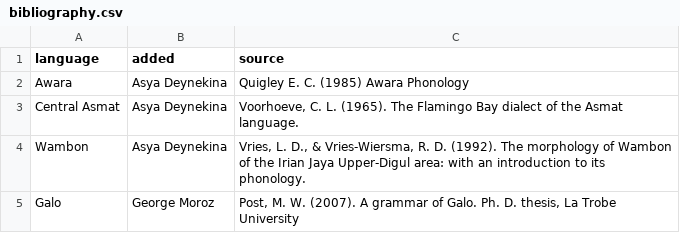
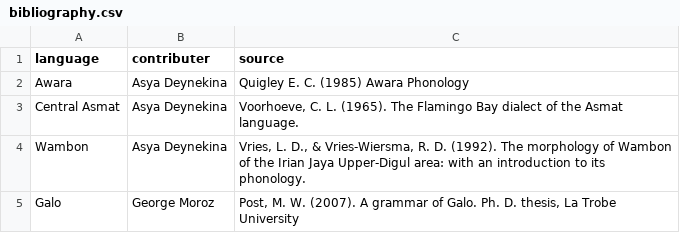
Before and after one commit to agricolamz/wcad, a CSV file: bibliography.csv, drawn as a sheet; only a part is shown.

Commit message:
Asya data added

```diff
--- a/bibliography.csv
+++ b/bibliography.csv
@@ -1,2 +1,2 @@
-language	added	source
+language	contributer	source
 Awara	Asya Deynekina	Quigley E. C. (1985) Awara Phonology
```
Also changed, not shown: 1 other file.
